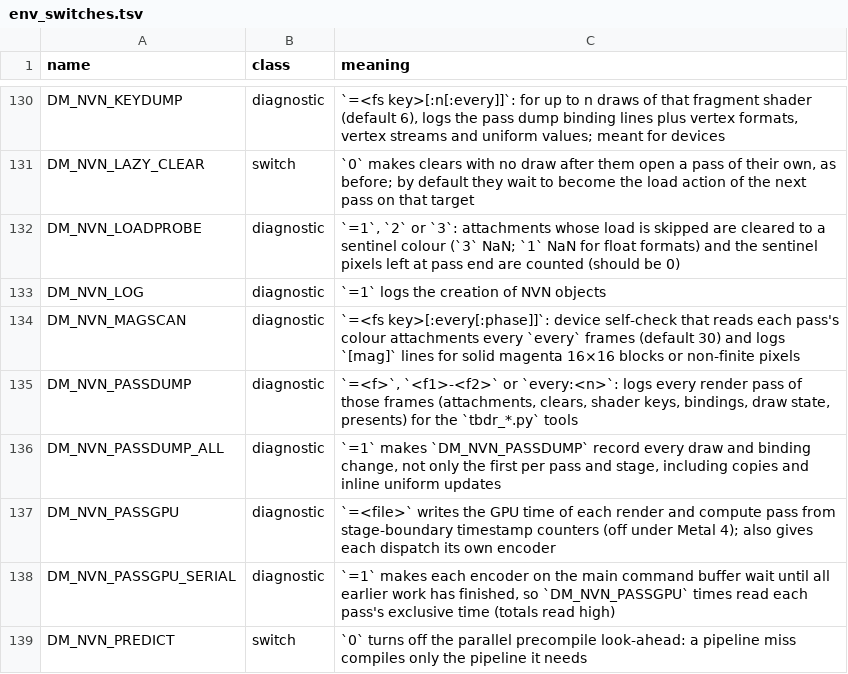
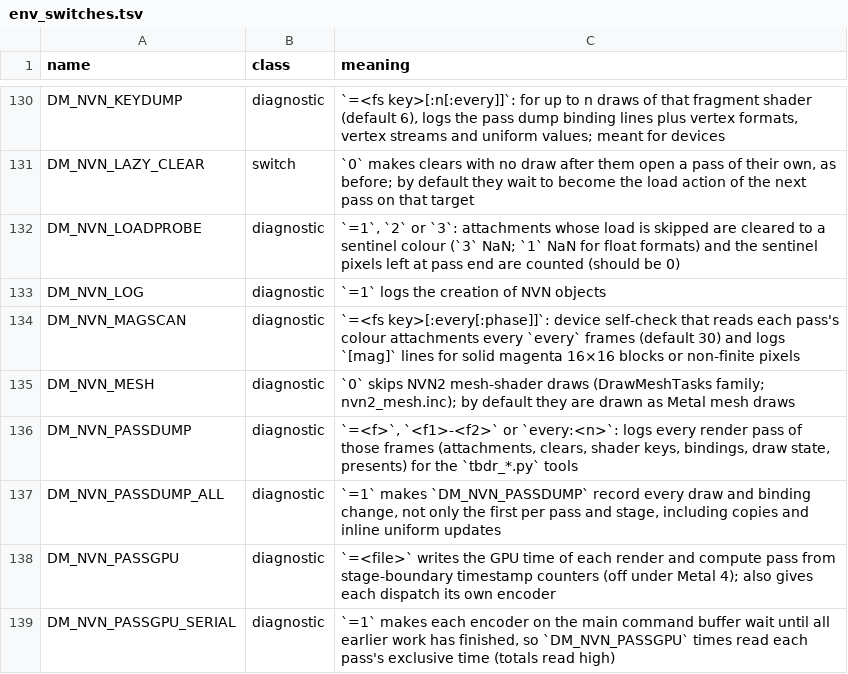
Before and after one commit to ChrisColeTech/kartnative, a TSV file: docs/env_switches.tsv, drawn as a sheet; only a part is shown, gaps mark what is left out; the shorter side is filled out with more unchanged rows.

Commit message:
Note Mario Kart World's task and mesh programs; list DM_NVN_MESH
MeshTask's facts for the game note (control fields of the 7 task and 18 mesh programs, the payload layout of 2e0202cd5f37df97, mesh draws replayed by nvn2_mesh.inc) and its DM_NVN_MESH row for env_switches.tsv.

```diff
--- a/docs/env_switches.tsv
+++ b/docs/env_switches.tsv
@@ -134,2 +134,3 @@ DM_NVN_LOG	diagnostic	`=1` logs the creation of NVN objects
 DM_NVN_MAGSCAN	diagnostic	`=<fs key>[:every[:phase]]`: device self-check that reads each pass's colour attachments every `every` frames (default 30) and logs `[mag]` lines for solid magenta 16×16 blocks or non-finite pixels
+DM_NVN_MESH	diagnostic	`0` skips NVN2 mesh-shader draws (DrawMeshTasks family; nvn2_mesh.inc); by default they are drawn as Metal mesh draws
 DM_NVN_PASSDUMP	diagnostic	`=<f>`, `<f1>-<f2>` or `every:<n>`: logs every render pass of those frames (attachments, clears, shader keys, bindings, draw state, presents) for the `tbdr_*.py` tools
```
Also changed, not shown: 1 other file.
